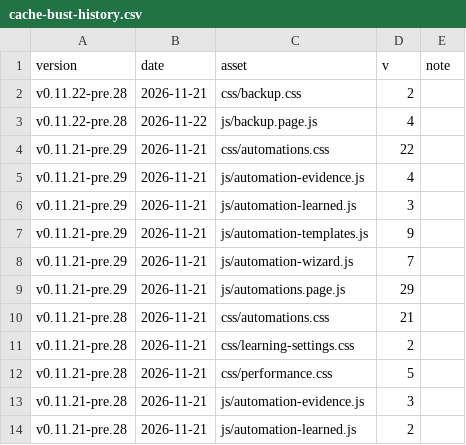
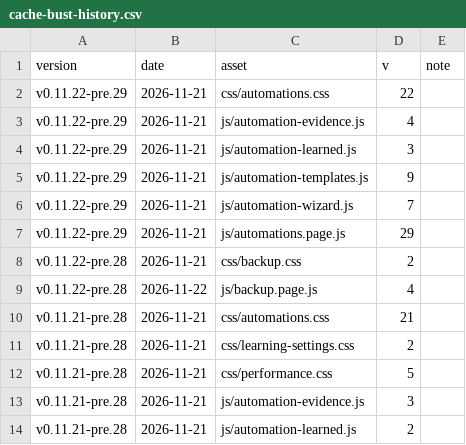
Before and after one commit to Developer-Simon/energy-node, a CSV file: dashboard/internal/webui/cache-bust-history.csv, drawn as a sheet; only a part is shown.

```diff
--- a/dashboard/internal/webui/cache-bust-history.csv
+++ b/dashboard/internal/webui/cache-bust-history.csv
@@ -1,10 +1,10 @@
 version,date,asset,v,note
+v0.11.22-pre.29,2026-11-21,css/automations.css,22,
+v0.11.22-pre.29,2026-11-21,js/automation-evidence.js,4,
+v0.11.22-pre.29,2026-11-21,js/automation-learned.js,3,
+v0.11.22-pre.29,2026-11-21,js/automation-templates.js,9,
+v0.11.22-pre.29,2026-11-21,js/automation-wizard.js,7,
+v0.11.22-pre.29,2026-11-21,js/automations.page.js,29,
 v0.11.22-pre.28,2026-11-21,css/backup.css,2,
 v0.11.22-pre.28,2026-11-22,js/backup.page.js,4,
-v0.11.21-pre.29,2026-11-21,css/automations.css,22,
-v0.11.21-pre.29,2026-11-21,js/automation-evidence.js,4,
-v0.11.21-pre.29,2026-11-21,js/automation-learned.js,3,
-v0.11.21-pre.29,2026-11-21,js/automation-templates.js,9,
-v0.11.21-pre.29,2026-11-21,js/automation-wizard.js,7,
-v0.11.21-pre.29,2026-11-21,js/automations.page.js,29,
 v0.11.21-pre.28,2026-11-21,css/automations.css,21,
```
